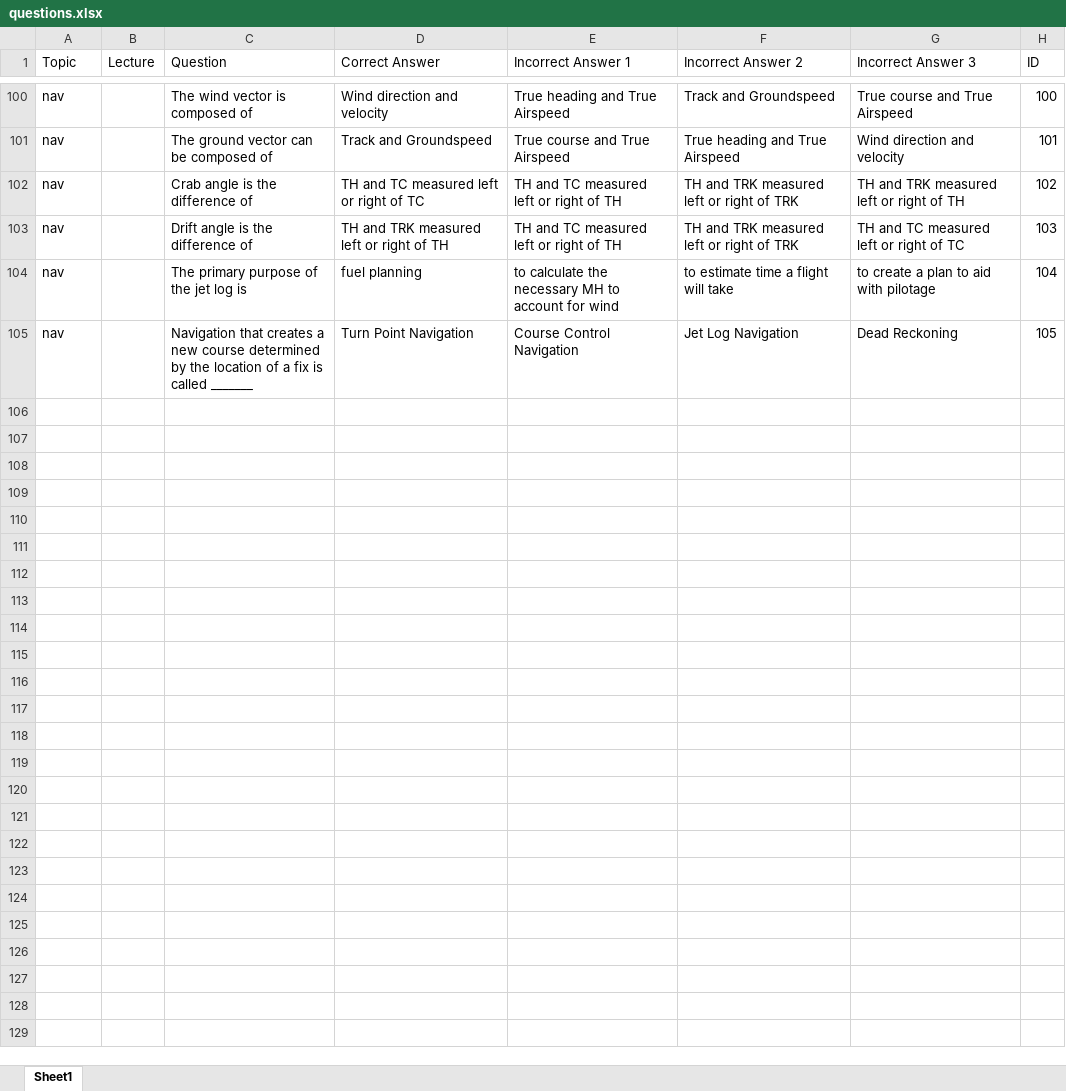
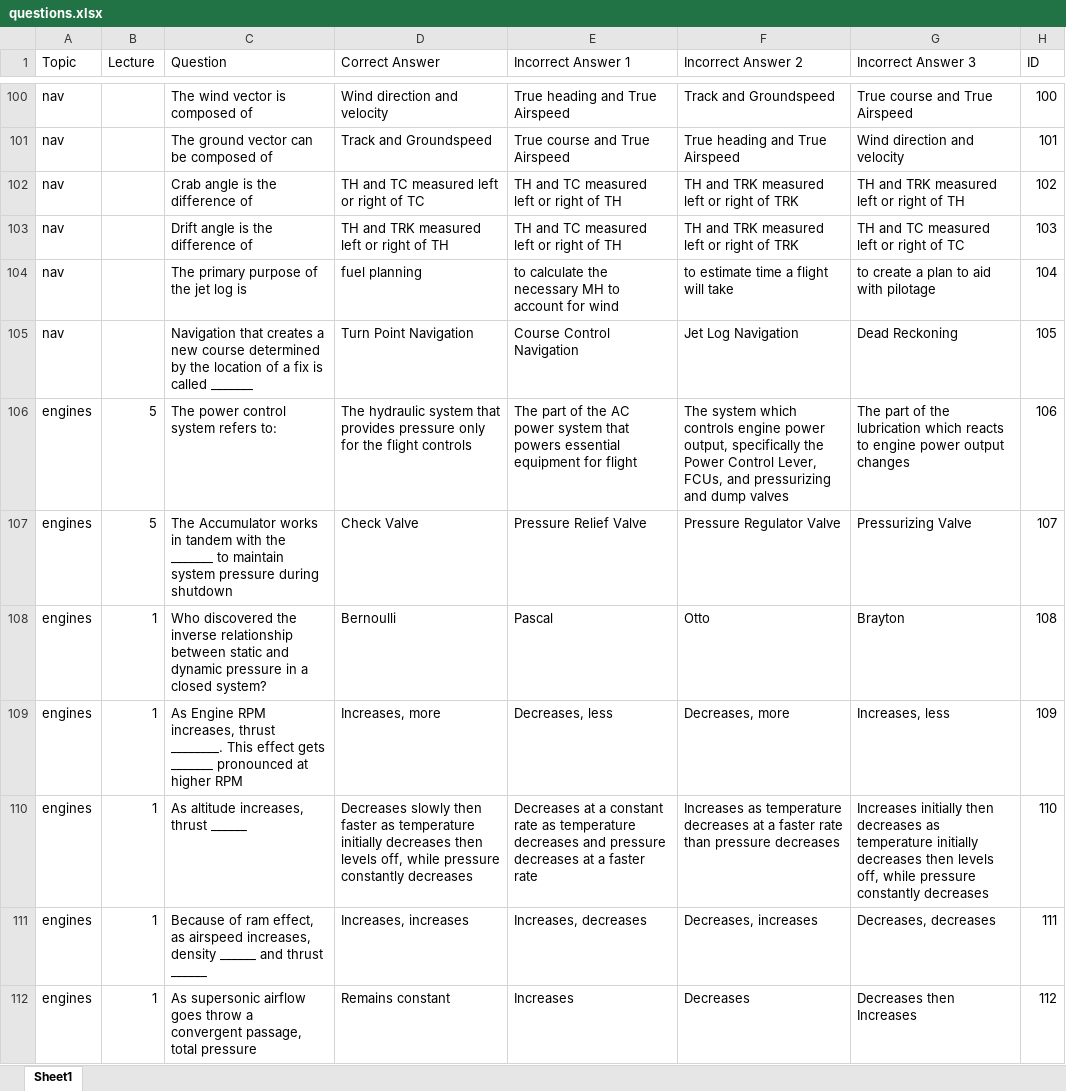
Before and after one commit to aloevinger/nifegouge, an Excel workbook: questions/questions.xlsx, sheet Sheet1, drawn as a sheet; only a part is shown, gaps mark what is left out; values as stored, in another font and other column widths than the file's, no borders; charts and pictures not drawn; the diff covers the shown part only; the diff names each change by its address in the sheet, - before the commit and + after, or states it on an @@ line.

Commit message:
Edited the one weather question, added some engines questions

```diff
--- a/questions/questions.xlsx (sheet Sheet1)
+++ b/questions/questions.xlsx (sheet Sheet1)
+row 106: engines | 5 | The power control system refers to: | The hydraulic system that provides pressure only for the flight controls | The part of the AC power system that powers essential equipment for flight | The system which controls engine power output, specifically the Power Control Lever, FCUs, and pressurizing and dump valves | The part of the lubrication which reacts to engine power output changes | 106
+row 107: engines | 5 | The Accumulator works in tandem with the _______ to maintain system pressure during shutdown | Check Valve | Pressure Relief Valve | Pressure Regulator Valve | Pressurizing Valve | 107
+row 108: engines | 1 | Who discovered the inverse relationship between static and dynamic pressure in a closed system? | Bernoulli | Pascal | Otto | Brayton | 108
+row 109: engines | 1 | As Engine RPM increases, thrust ________. This effect gets _______ pronounced at higher RPM | Increases, more | Decreases, less | Decreases, more | Increases, less | 109
+row 110: engines | 1 | As altitude increases, thrust ______ | Decreases slowly then faster as temperature initially decreases then levels off, while pressure constantly decreases | Decreases at a constant rate as temperature decreases and pressure decreases at a faster rate | Increases as temperature decreases at a faster rate than pressure decreases | Increases initially then decreases as temperature initially decreases then levels off, while pressure constantly decreases | 110
+row 111: engines | 1 | Because of ram effect, as airspeed increases, density ______ and thrust ______ | Increases, increases | Increases, decreases | Decreases, increases | Decreases, decreases | 111
+row 112: engines | 1 | As supersonic airflow goes throw a convergent passage, total pressure | Remains constant | Increases | Decreases | Decreases then Increases | 112
```
Also changed, not shown: 7 added rows and 2 edited cells elsewhere in this sheet.
